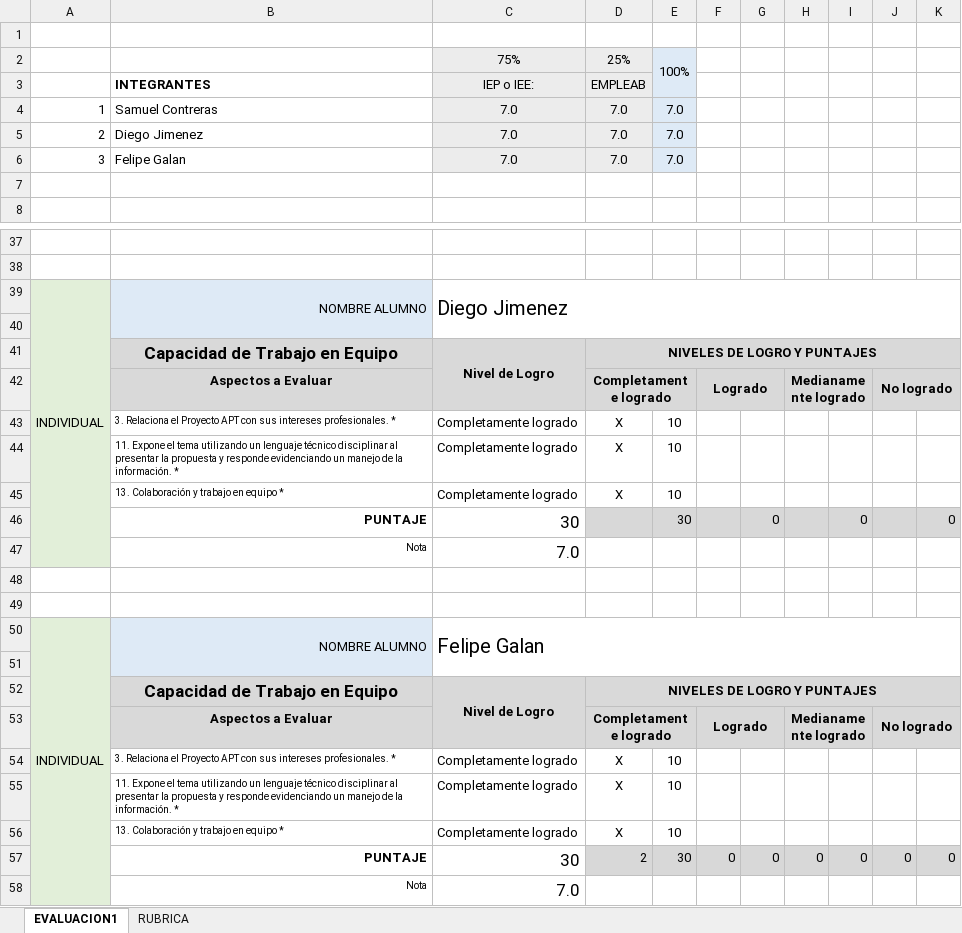
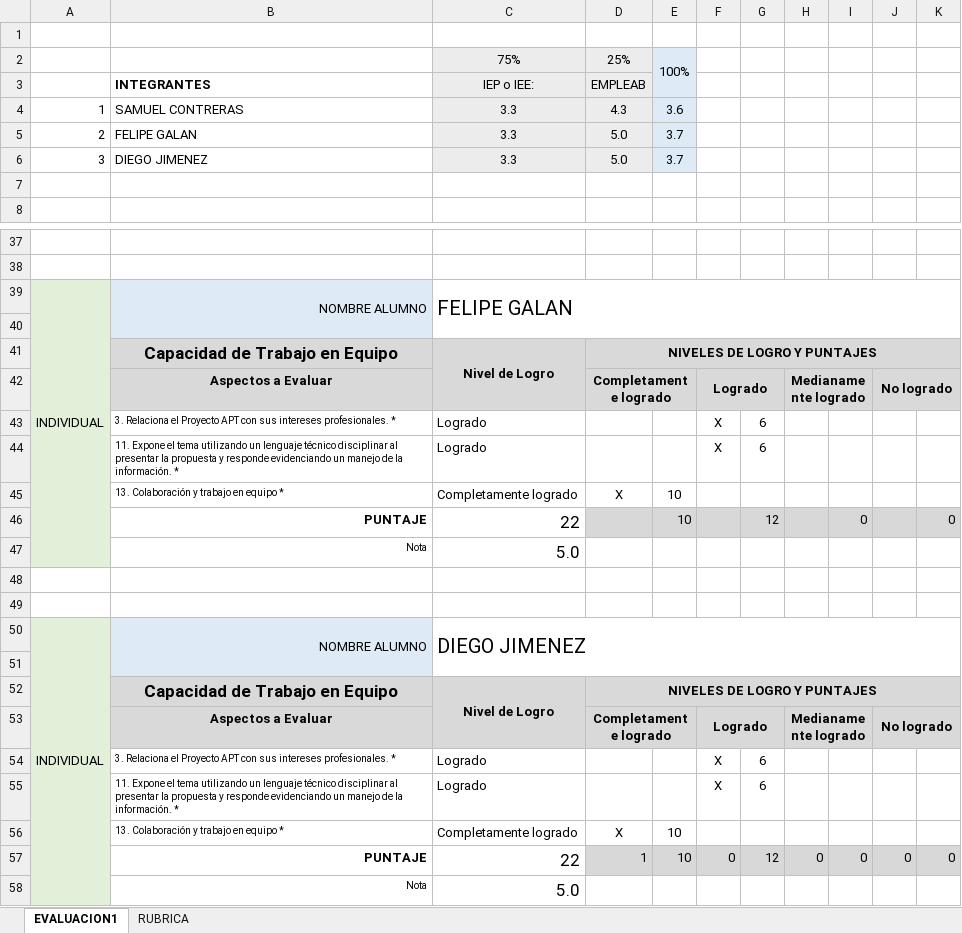
Before and after one commit to DiegoJimenez2003/Capstone_repo_06, an Excel workbook: Fase1/Grupales/PLANILLA DE EVALUACIÓN FASE 1.xlsx, sheet EVALUACION1, drawn as a sheet; only a part is shown, gaps mark what is left out; values as stored, in another font and other column widths than the file's, no borders; charts and pictures and conditional formats not drawn; removed rows and columns are numbered as before the commit, all else as after; the diff covers the shown part only; the diff names each change by its address in the sheet, - before the commit and + after, or states it on an @@ line.

```diff
--- a/Fase1/Grupales/PLANILLA DE EVALUACIÓN FASE 1.xlsx (sheet EVALUACION1)
+++ b/Fase1/Grupales/PLANILLA DE EVALUACIÓN FASE 1.xlsx (sheet EVALUACION1)
-row 4: 1 | Samuel Contreras | 7.0 | 7.0 | 7.0
-row 5: 2 | Diego Jimenez | 7.0 | 7.0 | 7.0
-row 6: 3 | Felipe Galan | 7.0 | 7.0 | 7.0
+row 4: 1 | SAMUEL CONTRERAS | 3.3 | 4.3 | 3.6
+row 5: 2 | FELIPE GALAN | 3.3 | 5.0 | 3.7
+row 6: 3 | DIEGO JIMENEZ | 3.3 | 5.0 | 3.7
-C39: Diego Jimenez
+C39: FELIPE GALAN
-row 43:  | 3. Relaciona el Proyecto APT con sus intereses profesionales. * | Completamente logrado | X | 10
-row 44:  | 11. Expone el tema utilizando un lenguaje técnico disciplinar al presentar la propuesta y responde evidenciando un manejo de la información. * | Completamente logrado | X | 10
+row 43:  | 3. Relaciona el Proyecto APT con sus intereses profesionales. * | Logrado |  |  | X | 6
+row 44:  | 11. Expone el tema utilizando un lenguaje técnico disciplinar al presentar la propuesta y responde evidenciando un manejo de la información. * | Logrado |  |  | X | 6
-C46: 30
+C46: 22
-E46: 30
+E46: 10
-G46: 0
+G46: 12
-C47: 7.0
+C47: 5.0
-C50: Felipe Galan
+C50: DIEGO JIMENEZ
-row 54:  | 3. Relaciona el Proyecto APT con sus intereses profesionales. * | Completamente logrado | X | 10
-row 55:  | 11. Expone el tema utilizando un lenguaje técnico disciplinar al presentar la propuesta y responde evidenciando un manejo de la información. * | Completamente logrado | X | 10
+row 54:  | 3. Relaciona el Proyecto APT con sus intereses profesionales. * | Logrado |  |  | X | 6
+row 55:  | 11. Expone el tema utilizando un lenguaje técnico disciplinar al presentar la propuesta y responde evidenciando un manejo de la información. * | Logrado |  |  | X | 6
-C57: 30
+C57: 22
-D57: 2
+D57: 1
-E57: 30
+E57: 10
-G57: 0
+G57: 12
-C58: 7.0
+C58: 5.0
```
Also changed, not shown: 16 added rows, 16 removed rows and 1 edited cell elsewhere in this sheet, sheet RUBRICA, charts or pictures.
